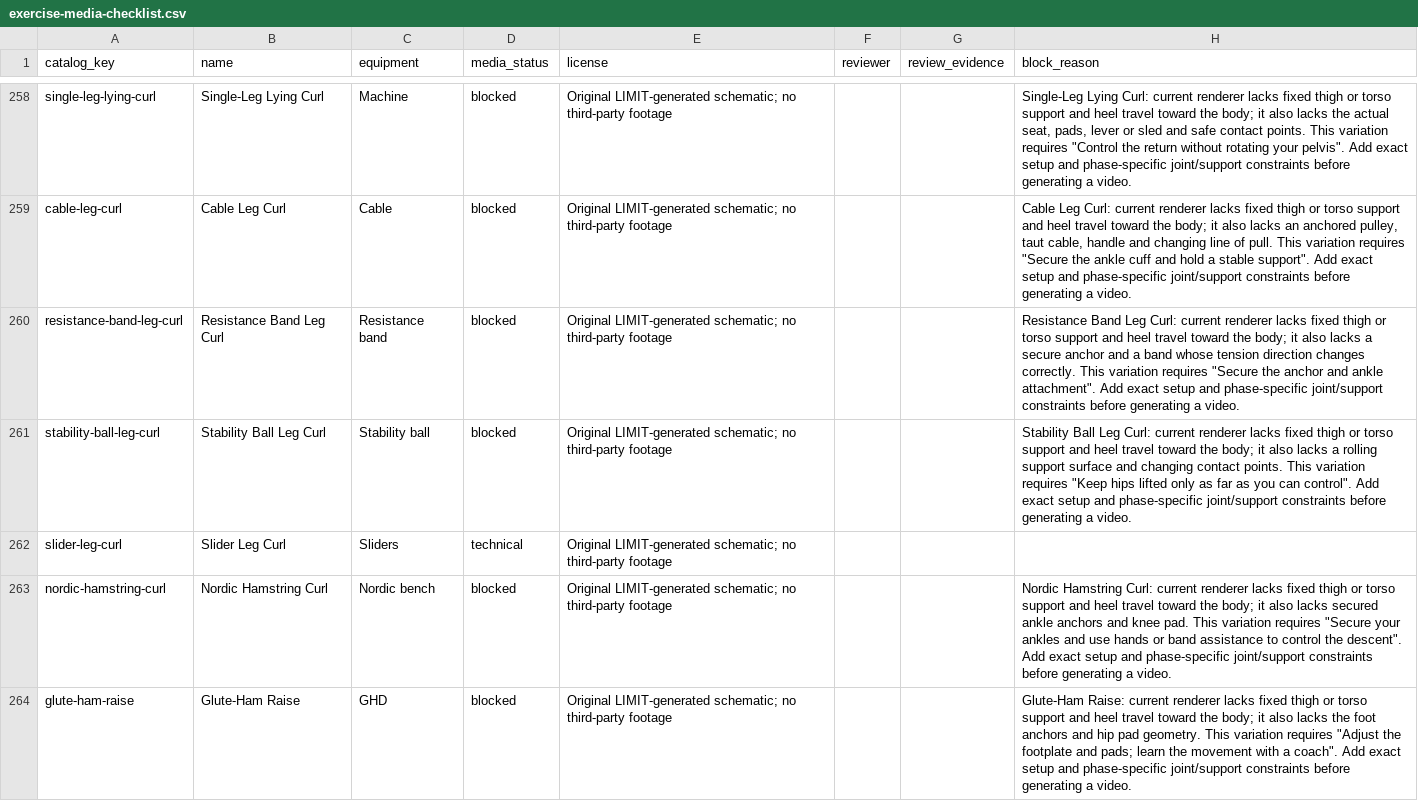
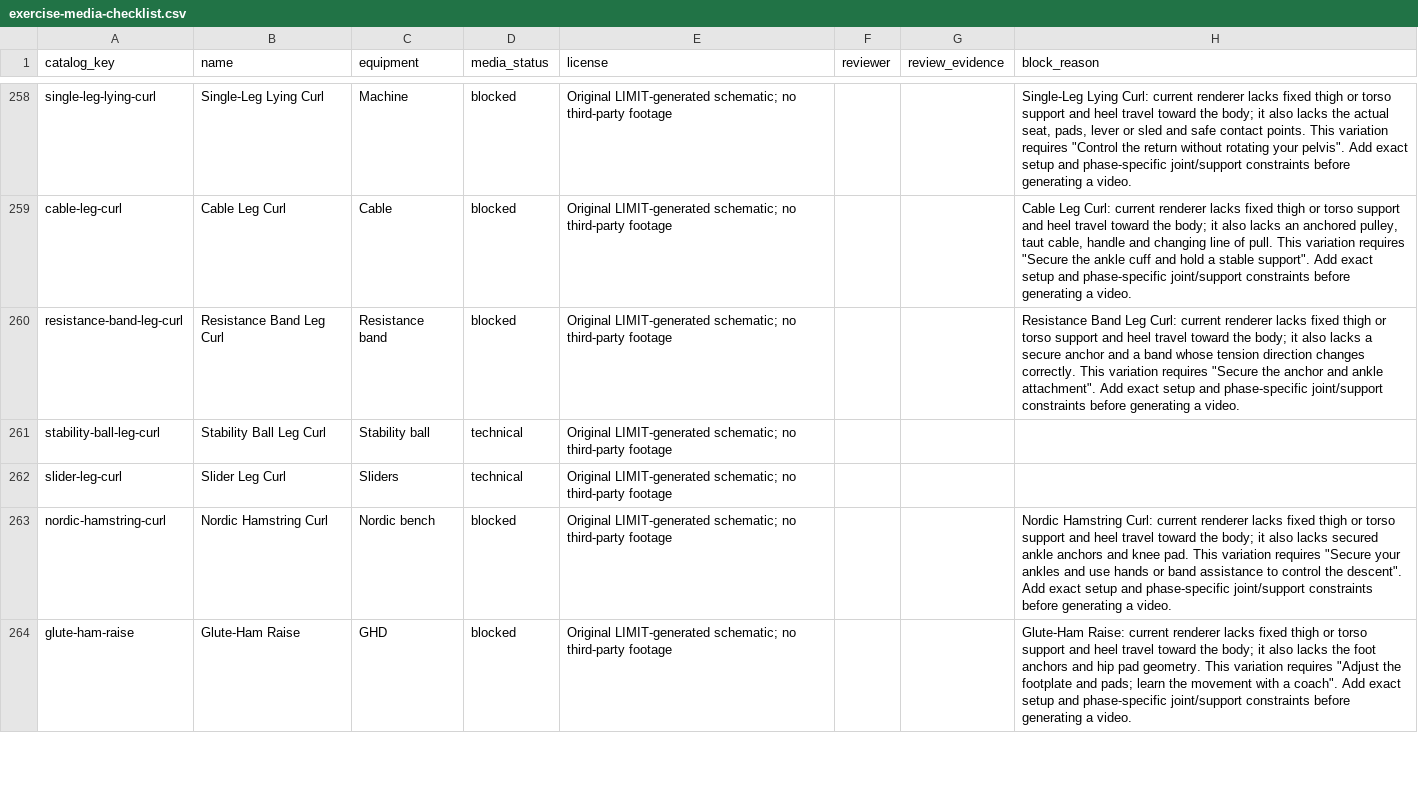
Before and after one commit to dylanlasensky/limit, a CSV file: docs/exercise-media-checklist.csv, drawn as a sheet; only a part is shown, gaps mark what is left out.

Commit message:
Add stability ball leg curl media

```diff
--- a/docs/exercise-media-checklist.csv
+++ b/docs/exercise-media-checklist.csv
@@ -260,3 +260,3 @@ cable-leg-curl,Cable Leg Curl,Cable,blocked,Original LIMIT-generated schematic;
 resistance-band-leg-curl,Resistance Band Leg Curl,Resistance band,blocked,Original LIMIT-generated schematic; no third-party footage,,,"Resistance Band Leg Curl: current renderer lacks fixed thigh or torso support and heel travel toward the body; it also lacks a secure anchor and a band whose tension direction changes correctly. This variation requires ""Secure the anchor and ankle attachment"". Add exact setup and phase-specific joint/support constraints before generating a video."
-stability-ball-leg-curl,Stability Ball Leg Curl,Stability ball,blocked,Original LIMIT-generated schematic; no third-party footage,,,"Stability Ball Leg Curl: current renderer lacks fixed thigh or torso support and heel travel toward the body; it also lacks a rolling support surface and changing contact points. This variation requires ""Keep hips lifted only as far as you can control"". Add exact setup and phase-specific joint/support constraints before generating a video."
+stability-ball-leg-curl,Stability Ball Leg Curl,Stability ball,technical,Original LIMIT-generated schematic; no third-party footage,,,
 slider-leg-curl,Slider Leg Curl,Sliders,technical,Original LIMIT-generated schematic; no third-party footage,,,
```
Also changed, not shown: 5 other files.
